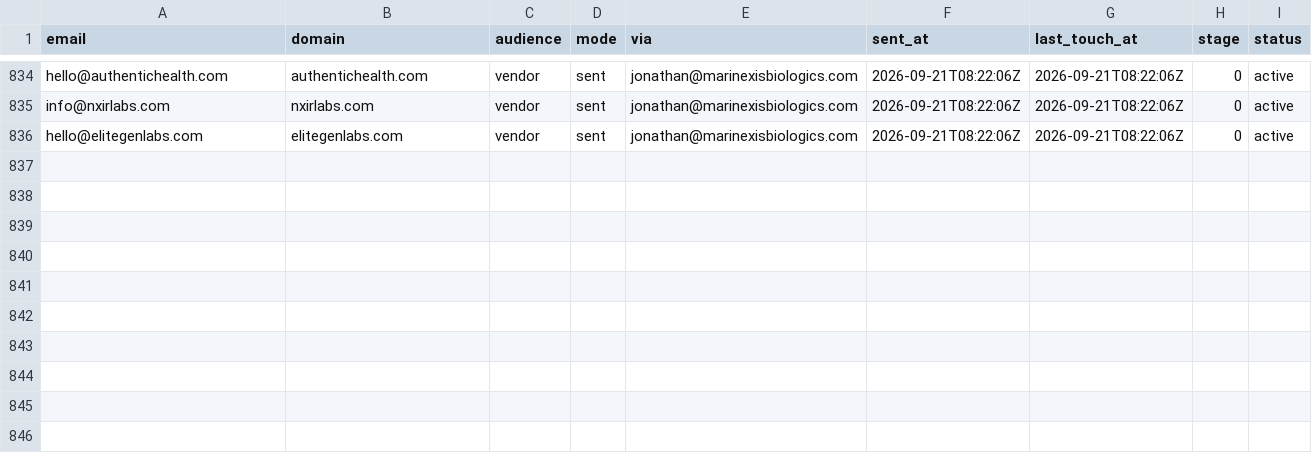
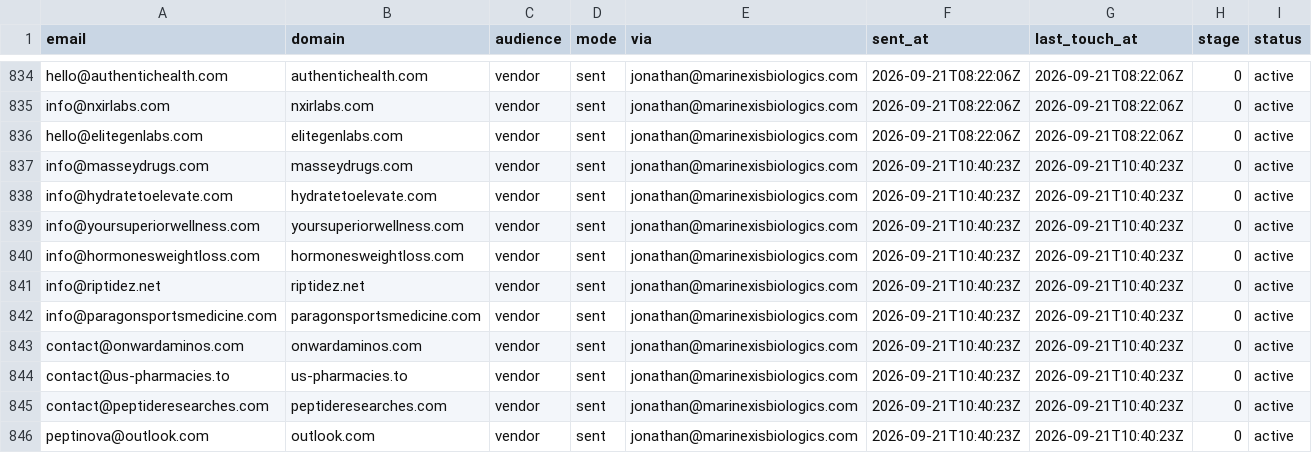
Before and after one commit to cfnoperations1-cell/g, a CSV file: outreach/sent_log.csv, drawn as a sheet; only a part is shown, gaps mark what is left out; the diff names each change by its address in the sheet, - before the commit and + after, or states it on an @@ line.

```diff
--- a/outreach/sent_log.csv
+++ b/outreach/sent_log.csv
+row 837: info@masseydrugs.com | masseydrugs.com | vendor | sent | jonathan@marinexisbiologics.com | 2026-09-21T10:40:23Z | 2026-09-21T10:40:23Z | 0 | active
+row 838: info@hydratetoelevate.com | hydratetoelevate.com | vendor | sent | jonathan@marinexisbiologics.com | 2026-09-21T10:40:23Z | 2026-09-21T10:40:23Z | 0 | active
+row 839: info@yoursuperiorwellness.com | yoursuperiorwellness.com | vendor | sent | jonathan@marinexisbiologics.com | 2026-09-21T10:40:23Z | 2026-09-21T10:40:23Z | 0 | active
+row 840: info@hormonesweightloss.com | hormonesweightloss.com | vendor | sent | jonathan@marinexisbiologics.com | 2026-09-21T10:40:23Z | 2026-09-21T10:40:23Z | 0 | active
+row 841: info@riptidez.net | riptidez.net | vendor | sent | jonathan@marinexisbiologics.com | 2026-09-21T10:40:23Z | 2026-09-21T10:40:23Z | 0 | active
+row 842: info@paragonsportsmedicine.com | paragonsportsmedicine.com | vendor | sent | jonathan@marinexisbiologics.com | 2026-09-21T10:40:23Z | 2026-09-21T10:40:23Z | 0 | active
+row 843: contact@onwardaminos.com | onwardaminos.com | vendor | sent | jonathan@marinexisbiologics.com | 2026-09-21T10:40:23Z | 2026-09-21T10:40:23Z | 0 | active
+row 844: contact@us-pharmacies.to | us-pharmacies.to | vendor | sent | jonathan@marinexisbiologics.com | 2026-09-21T10:40:23Z | 2026-09-21T10:40:23Z | 0 | active
+row 845: contact@peptideresearches.com | peptideresearches.com | vendor | sent | jonathan@marinexisbiologics.com | 2026-09-21T10:40:23Z | 2026-09-21T10:40:23Z | 0 | active
+row 846: peptinova@outlook.com | outlook.com | vendor | sent | jonathan@marinexisbiologics.com | 2026-09-21T10:40:23Z | 2026-09-21T10:40:23Z | 0 | active
```
Also changed, not shown: 3 other files.
